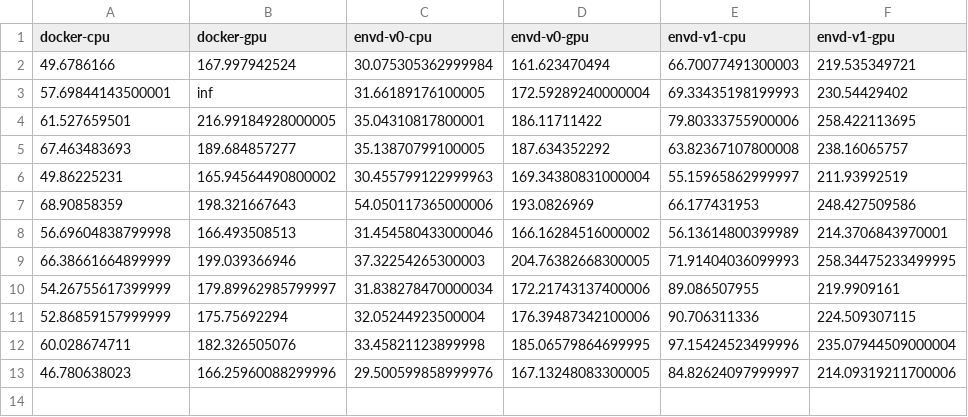
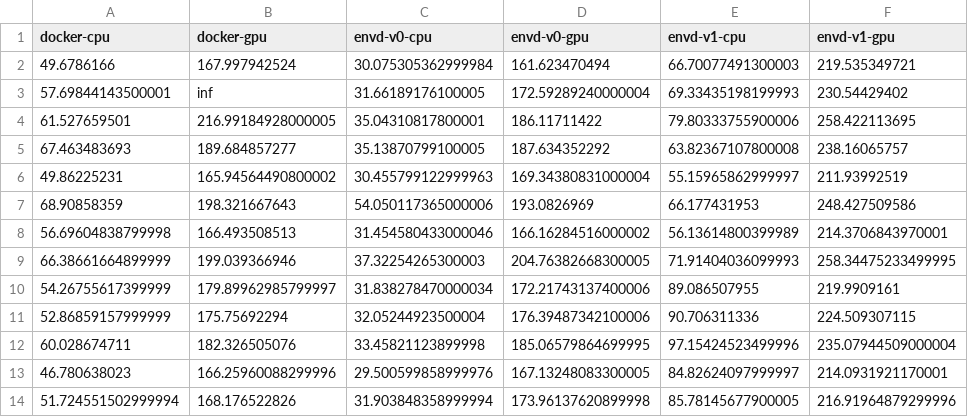
Before and after one commit to kemingy/envd-nightly, a CSV file: data.csv, drawn as a sheet.

Commit message:
CI: update benchmark data and image
Signed-off-by: github-actions-bot <github-actions-bot@users.noreply.github.com>

```diff
--- a/data.csv
+++ b/data.csv
@@ -12,2 +12,3 @@ docker-cpu,docker-gpu,envd-v0-cpu,envd-v0-gpu,envd-v1-cpu,envd-v1-gpu
 60.028674711,182.326505076,33.45821123899998,185.06579864699995,97.15424523499996,235.07944509000004
-46.780638023,166.25960088299996,29.500599858999976,167.13248083300005,84.82624097999997,214.09319211700006
+46.780638023,166.25960088299996,29.500599858999976,167.13248083300005,84.82624097999997,214.0931921170001
+51.724551502999994,168.176522826,31.903848358999994,173.96137620899998,85.78145677900005,216.91964879299996
```
Also changed, not shown: 1 other file.
